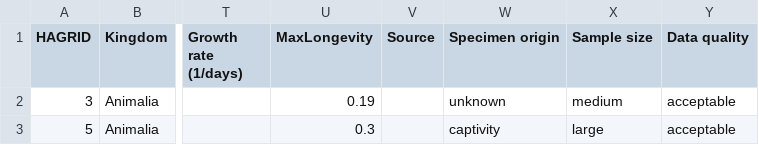
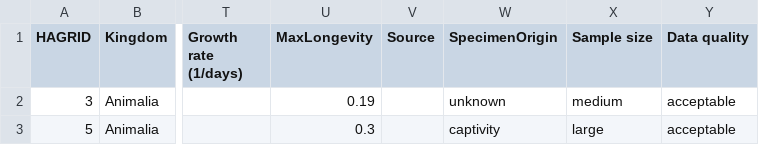
Before and after one commit to RonanMDONeill/AnAgeDS, a CSV file: AnAge.csv, drawn as a sheet; only a part is shown, gaps mark what is left out; the diff names each change by its address in the sheet, - before the commit and + after, or states it on an @@ line.

Commit message:
Update AnAge.csv

```diff
--- a/AnAge.csv
+++ b/AnAge.csv
-W1: Specimen origin
+W1: SpecimenOrigin
```
